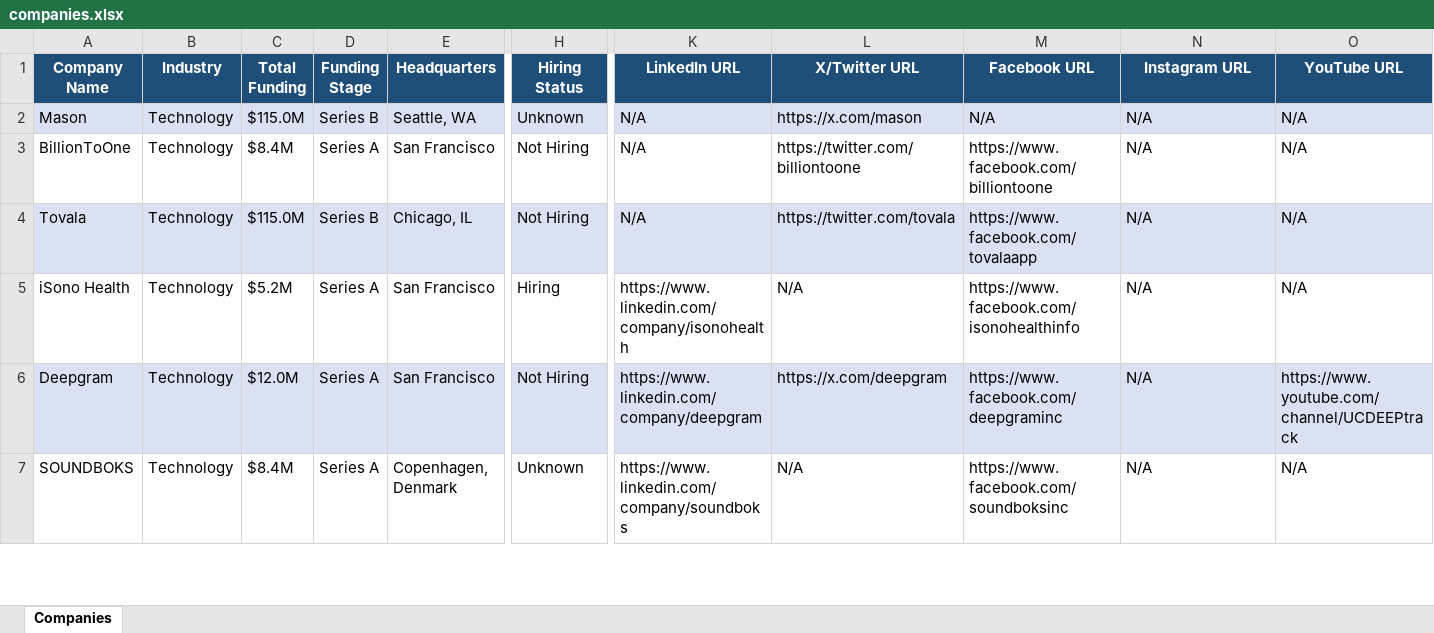
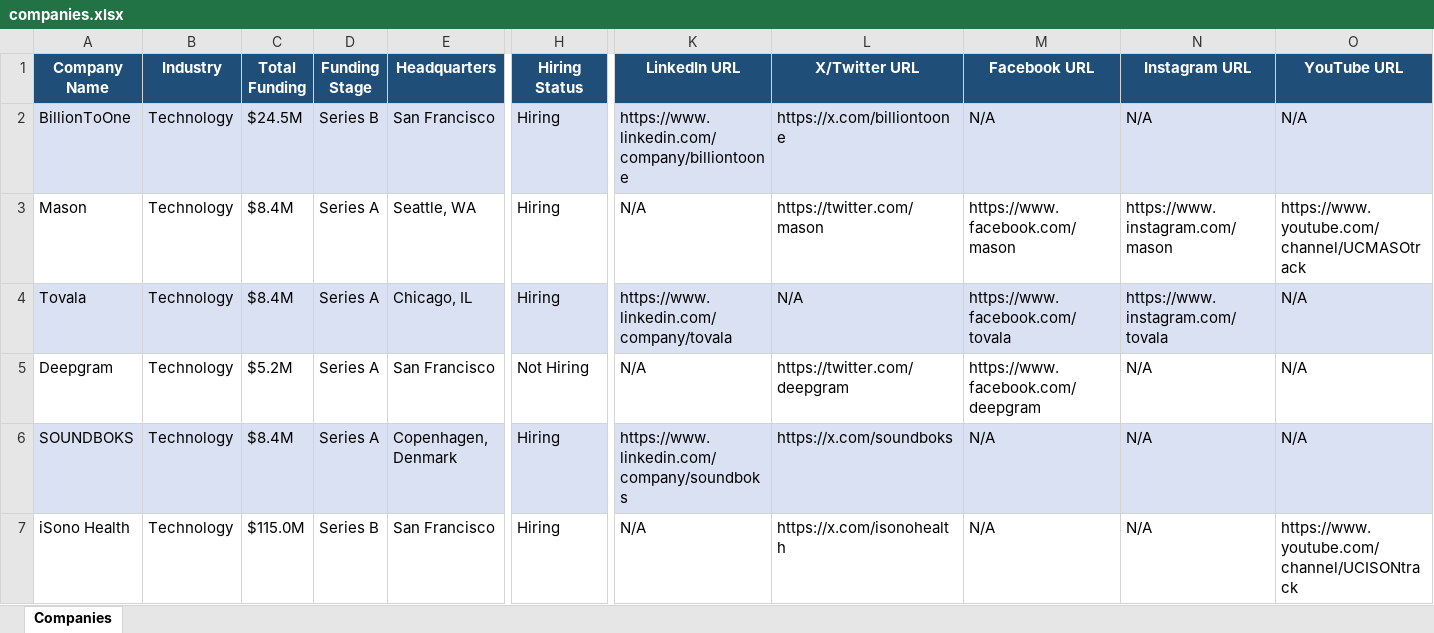
Before and after one commit to usergit535/talent_intelligence_project_2, an Excel workbook: output/companies.xlsx, sheet Companies, drawn as a sheet; only a part is shown, gaps mark what is left out; values as stored, in another font and other column widths than the file's, no borders; removed rows and columns are numbered as before the commit, all else as after; rows hold the shown columns only; the diff covers the shown part only; the diff names each change by its address in the sheet, - before the commit and + after, or states it on an @@ line.

```diff
--- a/output/companies.xlsx (sheet Companies)
+++ b/output/companies.xlsx (sheet Companies)
-row 2: Mason | Technology | $115.0M | Series B | Seattle, WA | Unknown | N/A | https://x.com/mason | N/A | N/A | N/A
-A2:O2 fill: none
+A2:O2 fill: #D9E1F2
-C2 (Total Funding): $8.4M
+C2 (Total Funding): $24.5M
-D2 (Funding Stage): Series A
+D2 (Funding Stage): Series B
-H2 (Hiring Status): Not Hiring
+H2 (Hiring Status): Hiring
-K2 (LinkedIn URL): N/A
+K2 (LinkedIn URL): https://www.linkedin.com/company/billiontoone
-L2 (X/Twitter URL): https://twitter.com/billiontoone
+L2 (X/Twitter URL): https://x.com/billiontoone
-M2 (Facebook URL): https://www.facebook.com/billiontoone
+M2 (Facebook URL): N/A
+row 3: Mason | Technology | $8.4M | Series A | Seattle, WA | Hiring | N/A | https://twitter.com/mason | https://www.facebook.com/mason | https://www.instagram.com/mason | https://www.youtube.com/channel/UCMASOtrack
-C4 (Total Funding): $115.0M
+C4 (Total Funding): $8.4M
-D4 (Funding Stage): Series B
+D4 (Funding Stage): Series A
-H4 (Hiring Status): Not Hiring
+H4 (Hiring Status): Hiring
-K4 (LinkedIn URL): N/A
+K4 (LinkedIn URL): https://www.linkedin.com/company/tovala
-L4 (X/Twitter URL): https://twitter.com/tovala
+L4 (X/Twitter URL): N/A
-M4 (Facebook URL): https://www.facebook.com/tovalaapp
+M4 (Facebook URL): https://www.facebook.com/tovala
-N4 (Instagram URL): N/A
+N4 (Instagram URL): https://www.instagram.com/tovala
-row 5: iSono Health | Technology | $5.2M | Series A | San Francisco | Hiring | https://www.linkedin.com/company/isonohealth | N/A | https://www.facebook.com/isonohealthinfo | N/A | N/A
-A5:O5 fill: #D9E1F2
+A5:O5 fill: none
-C5 (Total Funding): $12.0M
+C5 (Total Funding): $5.2M
-K5 (LinkedIn URL): https://www.linkedin.com/company/deepgram
+K5 (LinkedIn URL): N/A
-L5 (X/Twitter URL): https://x.com/deepgram
+L5 (X/Twitter URL): https://twitter.com/deepgram
-M5 (Facebook URL): https://www.facebook.com/deepgraminc
+M5 (Facebook URL): https://www.facebook.com/deepgram
-O5 (YouTube URL): https://www.youtube.com/channel/UCDEEPtrack
+O5 (YouTube URL): N/A
-A6:O6 fill: none
+A6:O6 fill: #D9E1F2
-H6 (Hiring Status): Unknown
+H6 (Hiring Status): Hiring
-L6 (X/Twitter URL): N/A
+L6 (X/Twitter URL): https://x.com/soundboks
-M6 (Facebook URL): https://www.facebook.com/soundboksinc
+M6 (Facebook URL): N/A
+row 7: iSono Health | Technology | $115.0M | Series B | San Francisco | Hiring | N/A | https://x.com/isonohealth | N/A | N/A | https://www.youtube.com/channel/UCISONtrack
```
Also changed, not shown: 4 added rows, 4 removed rows, 392 edited cells and cell formats elsewhere in this sheet, 1 other file.
